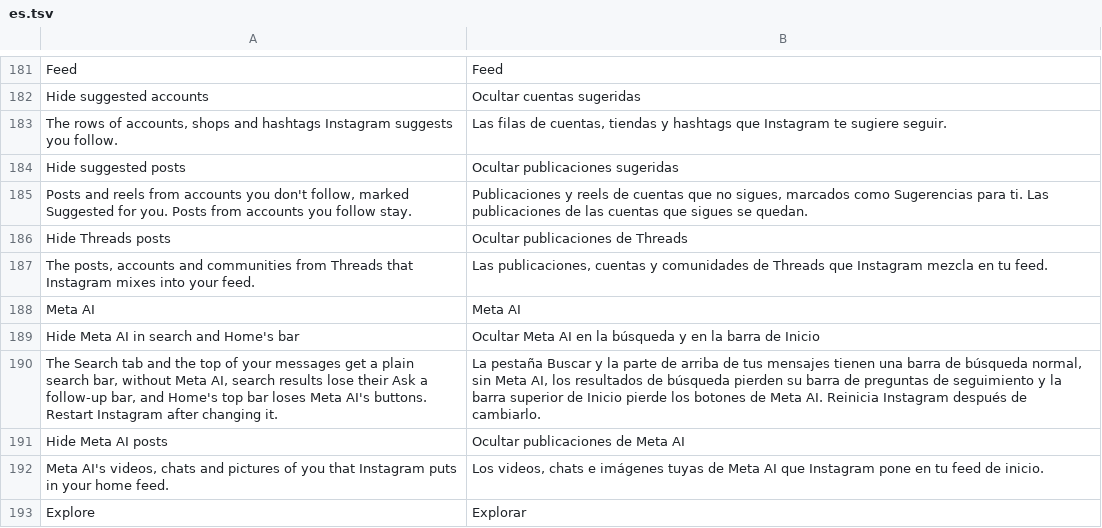
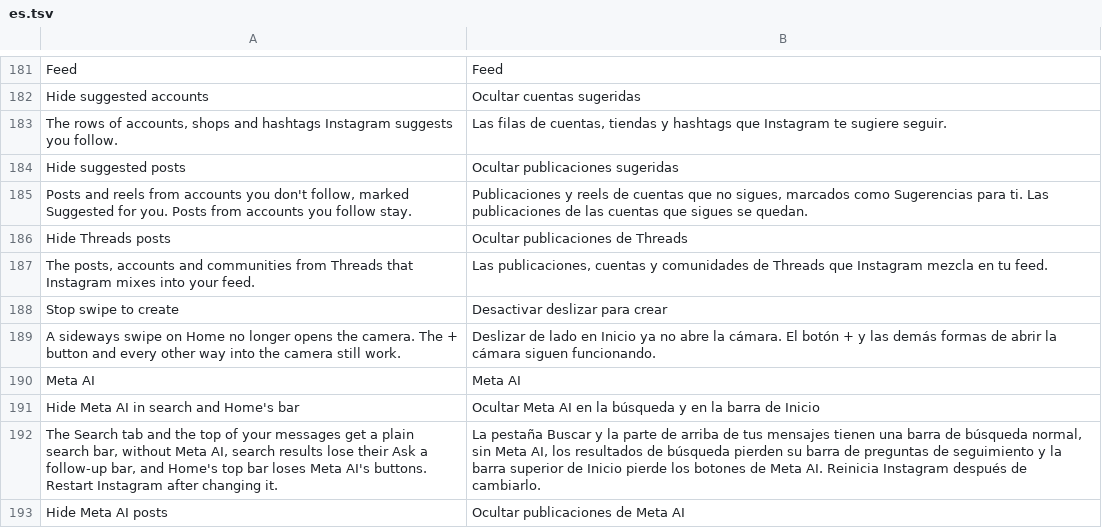
Before and after one commit to BlackGold8282/HushGram, a TSV file: extensions/shared/library/src/main/l10n/es.tsv, drawn as a sheet; only a part is shown, gaps mark what is left out; the shorter side is filled out with more unchanged rows; the diff names each change by its address in the sheet, - before the commit and + after, or states it on an @@ line.

```diff
--- a/extensions/shared/library/src/main/l10n/es.tsv
+++ b/extensions/shared/library/src/main/l10n/es.tsv
+row 188: Stop swipe to create | Desactivar deslizar para crear
+row 189: A sideways swipe on Home no longer opens the camera. The + button and every other way into the camera still work. | Deslizar de lado en Inicio ya no abre la cámara. El botón + y las demás formas de abrir la cámara siguen funcionando.
```
Also changed, not shown: extensions/shared/library/src/main/l10n/de.tsv, extensions/shared/library/src/main/l10n/in.tsv, 19 other files.
